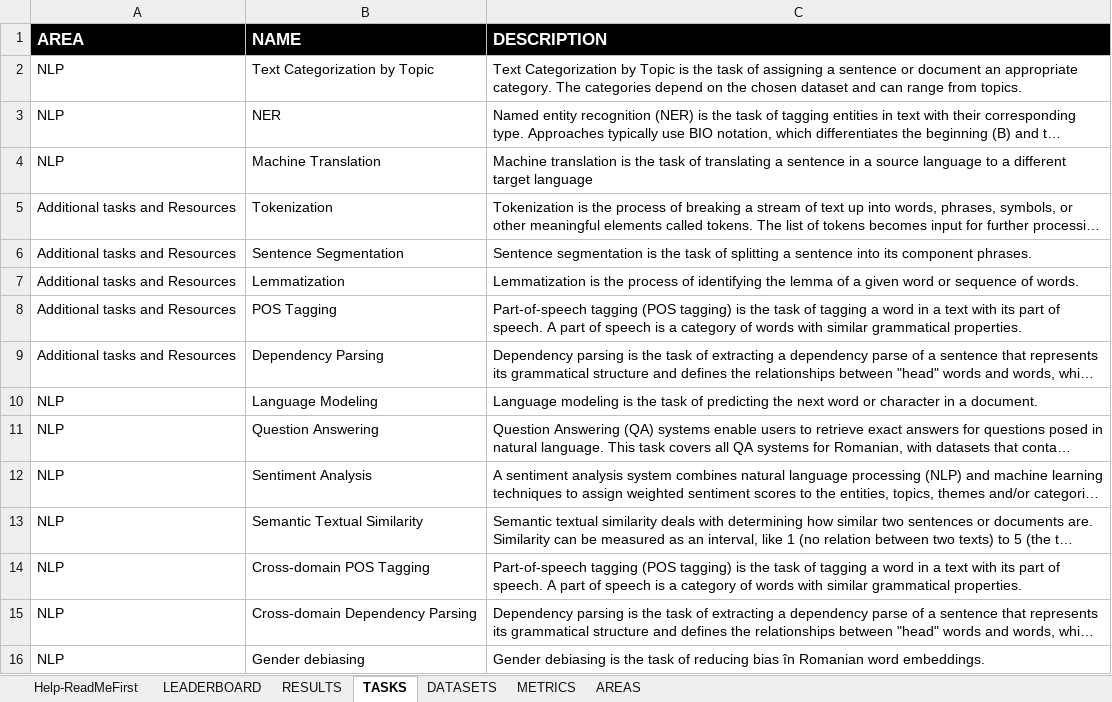
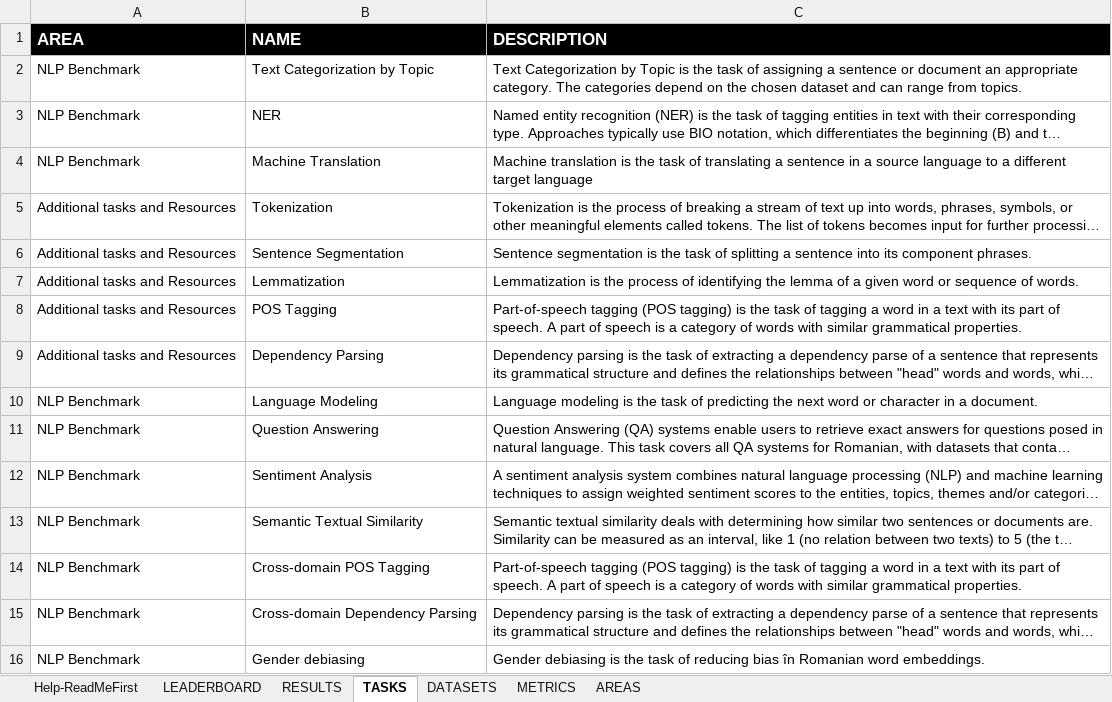
Before and after one commit to LiroBenchmark/LiroBenchmark.github.io, an Excel workbook: src/data/LEADERBOARD.xlsx, sheet TASKS, drawn as a sheet; long unchanged cells end in …; values as stored, in another font and other column widths than the file's, no borders; the diff names each change by its address in the sheet, - before the commit and + after, or states it on an @@ line.

Commit message:
Renamed NLP area to NLP Benchmark

```diff
--- a/src/data/LEADERBOARD.xlsx (sheet TASKS)
+++ b/src/data/LEADERBOARD.xlsx (sheet TASKS)
-A2:A4 (AREA): NLP
+A2:A4 (AREA): NLP Benchmark
-A10:A16 (AREA): NLP
+A10:A16 (AREA): NLP Benchmark
```
Also changed, not shown: sheet AREAS.
